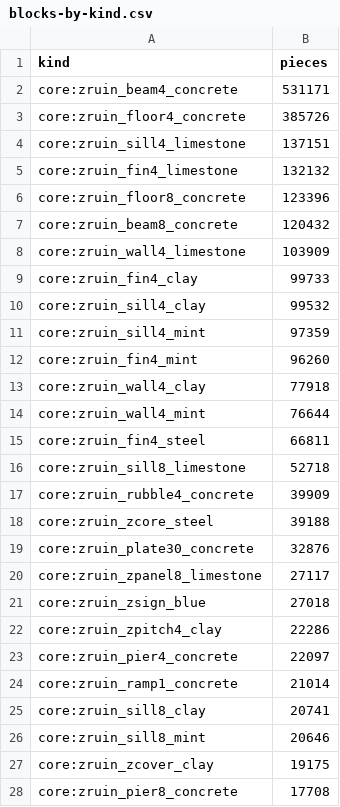
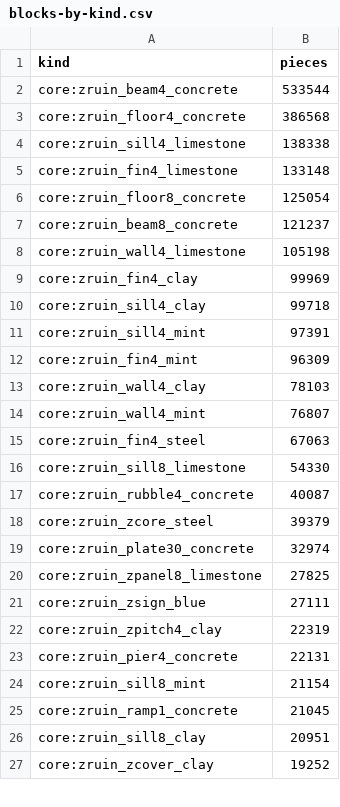
Before and after one commit to kodareef5/SNARK, a CSV file: assets/source/maps/san-francisco/reports/ruins5/blocks-by-kind.csv, drawn as a sheet; only a part is shown; the diff covers the shown part only.

Commit message:
san-francisco: round five rebuilt on main at 2,000 a chunk, two builds the same 101,566,434 bytes, every proof and walk passing, 99 refuges at twelve floors and 7 at sixteen, its eight lakes still water, and pictures of a refuge at each height on Rincon Hill, a flight, the tower outside and the Richmond's pitched roofs

```diff
--- a/assets/source/maps/san-francisco/reports/ruins5/blocks-by-kind.csv
+++ b/assets/source/maps/san-francisco/reports/ruins5/blocks-by-kind.csv
@@ -1,28 +1,27 @@
 "kind","pieces"
-"core:zruin_beam4_concrete","531171"
-"core:zruin_floor4_concrete","385726"
-"core:zruin_sill4_limestone","137151"
-"core:zruin_fin4_limestone","132132"
-"core:zruin_floor8_concrete","123396"
-"core:zruin_beam8_concrete","120432"
-"core:zruin_wall4_limestone","103909"
-"core:zruin_fin4_clay","99733"
-"core:zruin_sill4_clay","99532"
-"core:zruin_sill4_mint","97359"
-"core:zruin_fin4_mint","96260"
-"core:zruin_wall4_clay","77918"
-"core:zruin_wall4_mint","76644"
-"core:zruin_fin4_steel","66811"
-"core:zruin_sill8_limestone","52718"
-"core:zruin_rubble4_concrete","39909"
-"core:zruin_zcore_steel","39188"
-"core:zruin_plate30_concrete","32876"
-"core:zruin_zpanel8_limestone","27117"
-"core:zruin_zsign_blue","27018"
-"core:zruin_zpitch4_clay","22286"
-"core:zruin_pier4_concrete","22097"
-"core:zruin_ramp1_concrete","21014"
-"core:zruin_sill8_clay","20741"
-"core:zruin_sill8_mint","20646"
-"core:zruin_zcover_clay","19175"
-"core:zruin_pier8_concrete","17708"
+"core:zruin_beam4_concrete","533544"
+"core:zruin_floor4_concrete","386568"
+"core:zruin_sill4_limestone","138338"
+"core:zruin_fin4_limestone","133148"
+"core:zruin_floor8_concrete","125054"
+"core:zruin_beam8_concrete","121237"
+"core:zruin_wall4_limestone","105198"
+"core:zruin_fin4_clay","99969"
+"core:zruin_sill4_clay","99718"
+"core:zruin_sill4_mint","97391"
+"core:zruin_fin4_mint","96309"
+"core:zruin_wall4_clay","78103"
+"core:zruin_wall4_mint","76807"
+"core:zruin_fin4_steel","67063"
+"core:zruin_sill8_limestone","54330"
+"core:zruin_rubble4_concrete","40087"
+"core:zruin_zcore_steel","39379"
+"core:zruin_plate30_concrete","32974"
+"core:zruin_zpanel8_limestone","27825"
+"core:zruin_zsign_blue","27111"
+"core:zruin_zpitch4_clay","22319"
+"core:zruin_pier4_concrete","22131"
+"core:zruin_sill8_mint","21154"
+"core:zruin_ramp1_concrete","21045"
+"core:zruin_sill8_clay","20951"
+"core:zruin_zcover_clay","19252"
```
Also changed, not shown: 15 added rows, 16 removed rows and 63 edited cells elsewhere in this file, assets/source/maps/san-francisco/reports/ruins5/pieces-by-kind.csv, 3 other files.
